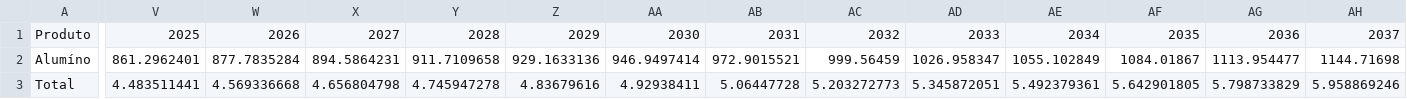
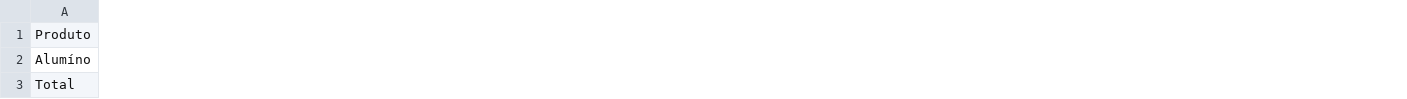
Before and after one commit to ottohebeda/Industry_Energy_Emissions_simulator, a CSV file: Non_ferrous/Production_NF.csv, drawn as a sheet; only a part is shown, gaps mark what is left out; the diff covers the shown part only; the diff names each change by its address in the sheet, - before the commit and + after, or states it on an @@ line.

Commit message:
Update Production_NF.csv

```diff
--- a/Non_ferrous/Production_NF.csv
+++ b/Non_ferrous/Production_NF.csv
-column V, rows 1-3: 2025 | 861.2962401 | 4.483511441
-column W, rows 1-3: 2026 | 877.7835284 | 4.569336668
-column X, rows 1-3: 2027 | 894.5864231 | 4.656804798
-column Y, rows 1-3: 2028 | 911.7109658 | 4.745947278
-column Z, rows 1-3: 2029 | 929.1633136 | 4.83679616
-column AA, rows 1-3: 2030 | 946.9497414 | 4.92938411
-column AB, rows 1-3: 2031 | 972.9015521 | 5.06447728
-column AC, rows 1-3: 2032 | 999.56459 | 5.203272773
-column AD, rows 1-3: 2033 | 1026.958347 | 5.345872051
-column AE, rows 1-3: 2034 | 1055.102849 | 5.492379361
-column AF, rows 1-3: 2035 | 1084.01867 | 5.642901805
-column AG, rows 1-3: 2036 | 1113.954477 | 5.798733829
-column AH, rows 1-3: 2037 | 1144.71698 | 5.958869246
```
Also changed, not shown: 13 removed columns elsewhere in this file.
